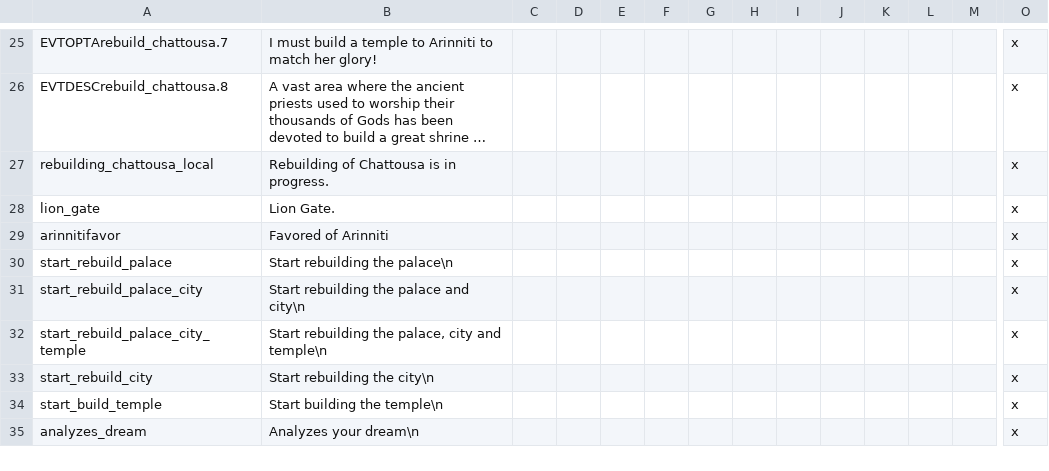
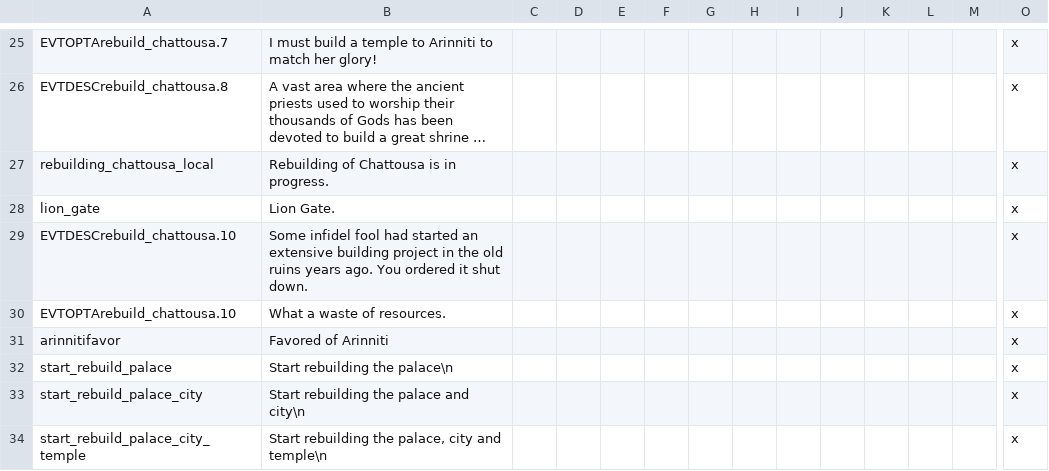
Before and after one commit to preslavb/lux-invicta-repository, a CSV file: localisation/rebuild_landmarks.csv, drawn as a sheet; only a part is shown, gaps mark what is left out; the shorter side is filled out with more unchanged rows; long unchanged cells end in …; rows hold the shown columns only; the diff names each change by its address in the sheet, - before the commit and + after, or states it on an @@ line.

```diff
--- a/localisation/rebuild_landmarks.csv
+++ b/localisation/rebuild_landmarks.csv
+row 29: EVTDESCrebuild_chattousa.10 | Some infidel fool had started an extensive building project in the old ruins years ago. You ordered it shut down. |  |  |  |  |  |  |  |  |  |  |  | x
+row 30: EVTOPTArebuild_chattousa.10 | What a waste of resources. |  |  |  |  |  |  |  |  |  |  |  | x
```
Also changed, not shown: localisation/00_misc_localisation_error_fixes.csv, localisation/VIET_ipad_misc_fun.csv, 5 other files.
